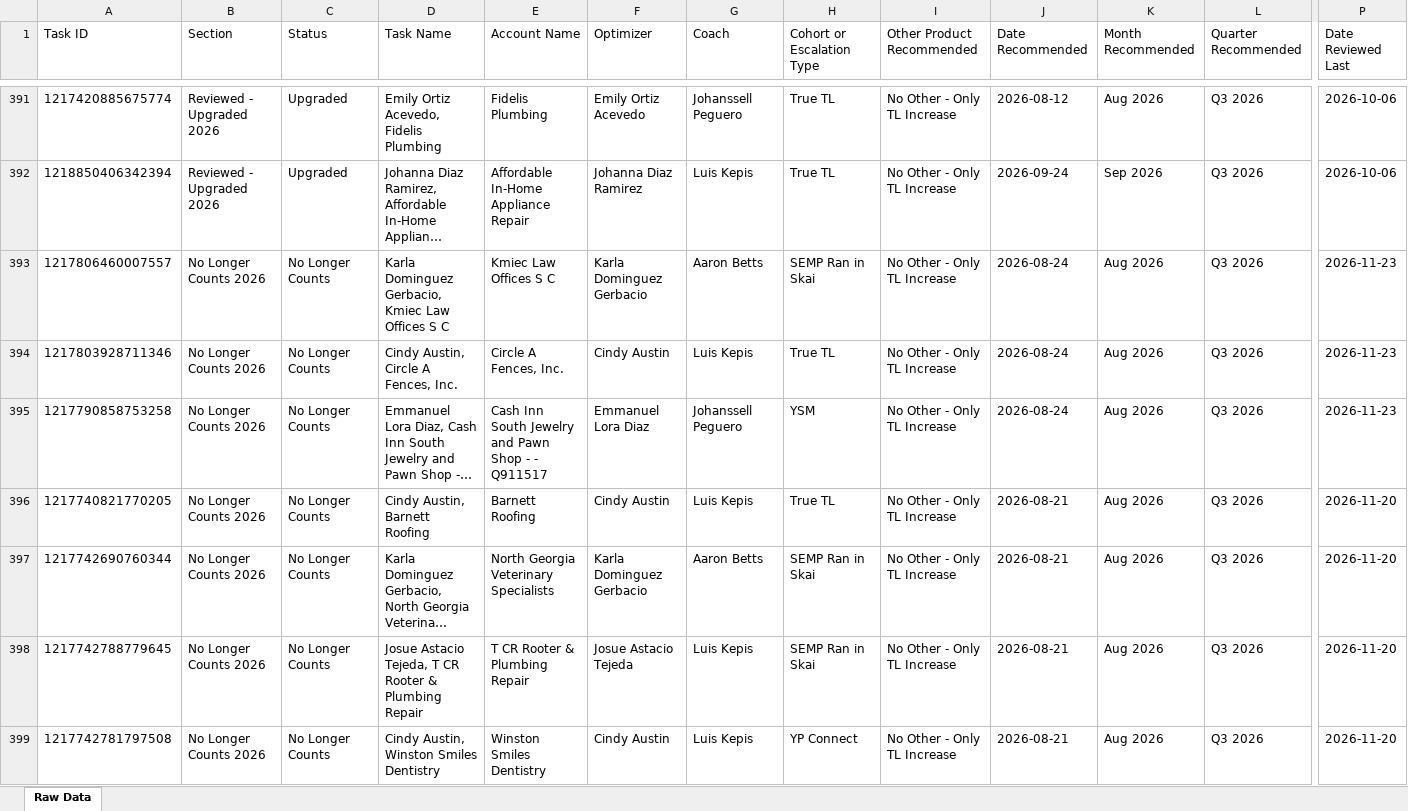
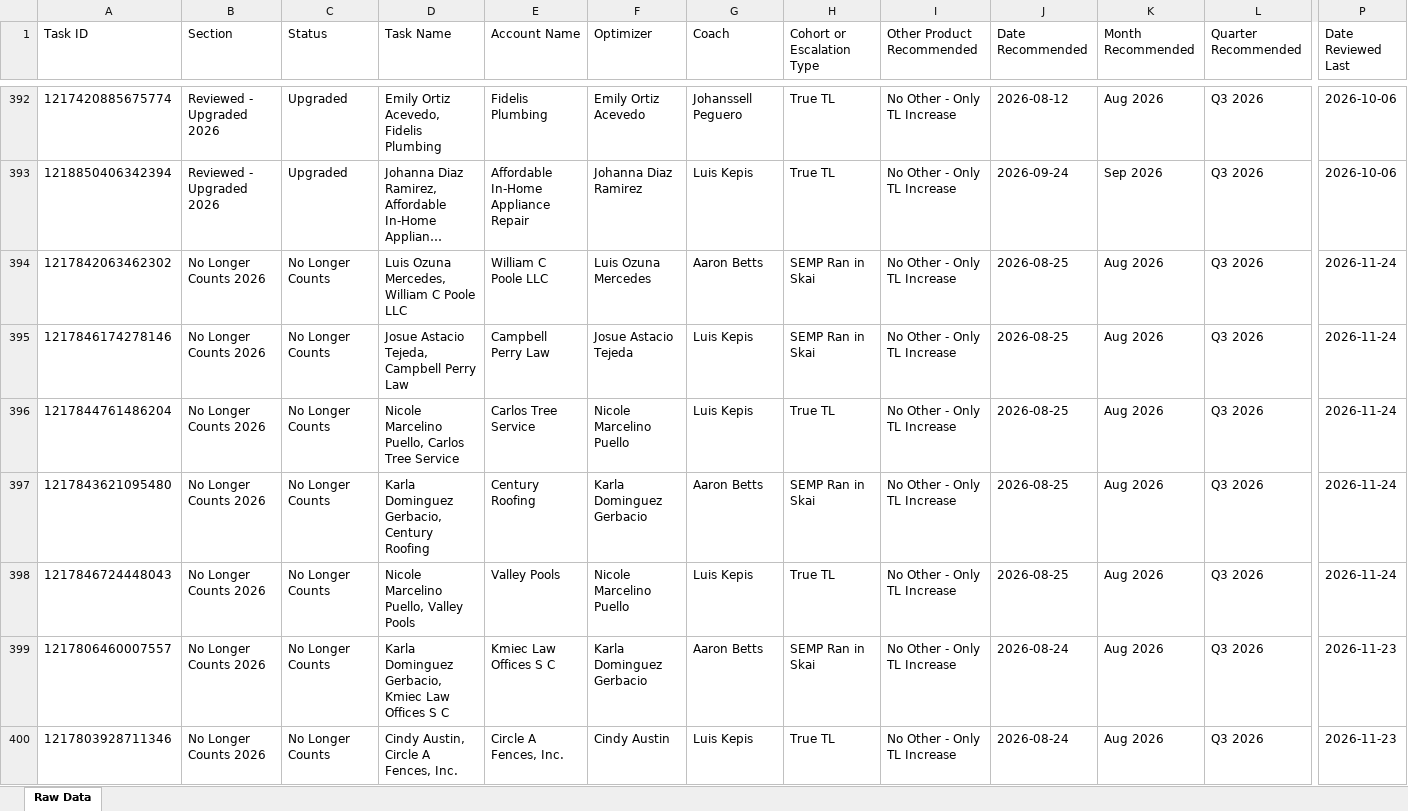
Before and after one commit to timramosthryv/budget-increase-recommendations, an Excel workbook: data.xlsx, sheet Raw Data, drawn as a sheet; only a part is shown, gaps mark what is left out; the shorter side is filled out with more unchanged rows; long unchanged cells end in …; values as stored, in another font and other column widths than the file's, no borders; rows hold the shown columns only; the diff covers the shown part only; the diff names each change by its address in the sheet, - before the commit and + after, or states it on an @@ line.

```diff
--- a/data.xlsx (sheet Raw Data)
+++ b/data.xlsx (sheet Raw Data)
+row 394: 1217842063462302 | No Longer Counts 2026 | No Longer Counts | Luis Ozuna Mercedes, William C Poole LLC | William C Poole LLC | Luis Ozuna Mercedes | Aaron Betts | SEMP Ran in Skai | No Other - Only TL Increase | 2026-08-25 | Aug 2026 | Q3 2026 | 2026-11-24
+row 395: 1217846174278146 | No Longer Counts 2026 | No Longer Counts | Josue Astacio Tejeda, Campbell Perry Law | Campbell Perry Law | Josue Astacio Tejeda | Luis Kepis | SEMP Ran in Skai | No Other - Only TL Increase | 2026-08-25 | Aug 2026 | Q3 2026 | 2026-11-24
+row 396: 1217844761486204 | No Longer Counts 2026 | No Longer Counts | Nicole Marcelino Puello, Carlos Tree Service | Carlos Tree Service | Nicole Marcelino Puello | Luis Kepis | True TL | No Other - Only TL Increase | 2026-08-25 | Aug 2026 | Q3 2026 | 2026-11-24
+row 397: 1217843621095480 | No Longer Counts 2026 | No Longer Counts | Karla Dominguez Gerbacio, Century Roofing | Century Roofing | Karla Dominguez Gerbacio | Aaron Betts | SEMP Ran in Skai | No Other - Only TL Increase | 2026-08-25 | Aug 2026 | Q3 2026 | 2026-11-24
+row 398: 1217846724448043 | No Longer Counts 2026 | No Longer Counts | Nicole Marcelino Puello, Valley Pools | Valley Pools | Nicole Marcelino Puello | Luis Kepis | True TL | No Other - Only TL Increase | 2026-08-25 | Aug 2026 | Q3 2026 | 2026-11-24
```
Also changed, not shown: 6 added rows, 5 removed rows and 484 edited cells elsewhere in this sheet, 1 other file.
